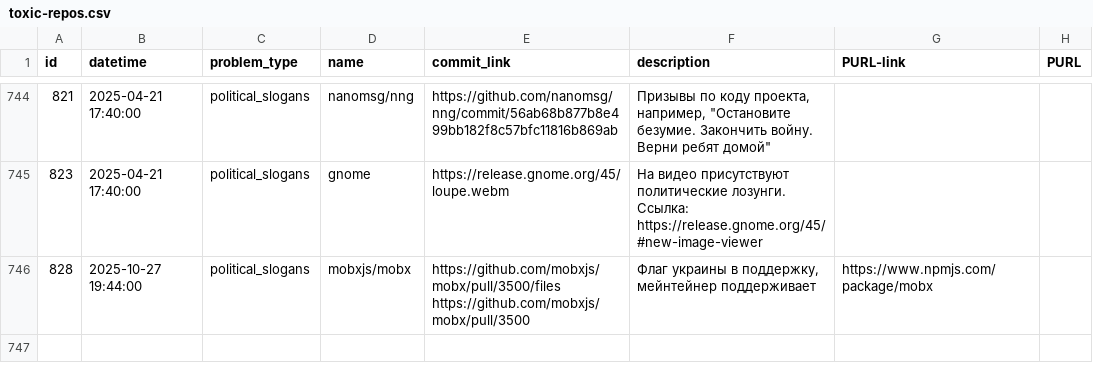
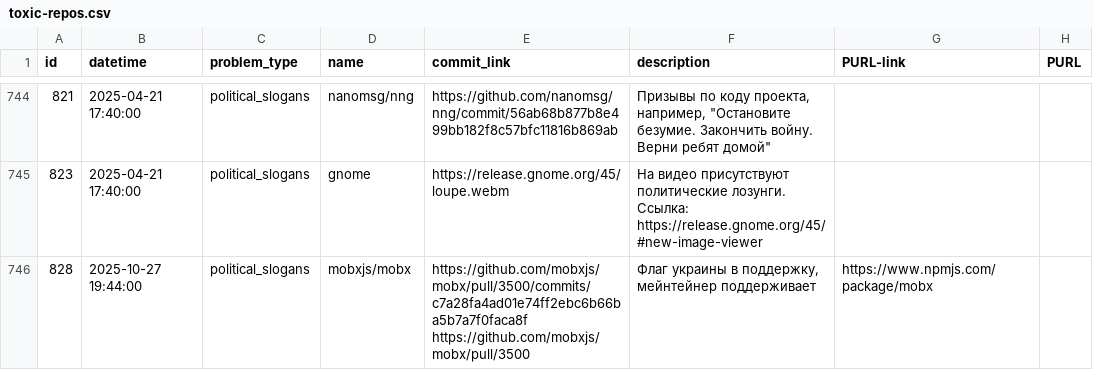
Before and after one commit to toxic-repos/toxic-repos, a CSV file: data/csv/toxic-repos.csv, drawn as a sheet; only a part is shown, gaps mark what is left out; the diff names each change by its address in the sheet, - before the commit and + after, or states it on an @@ line.

```diff
--- a/data/csv/toxic-repos.csv
+++ b/data/csv/toxic-repos.csv
-E746 (commit_link): https://github.com/mobxjs/mobx/pull/3500/files https://github.com/mobxjs/mobx/pull/3500
+E746 (commit_link): https://github.com/mobxjs/mobx/pull/3500/commits/c7a28fa4ad01e74ff2ebc6b66ba5b7a7f0faca8f https://github.com/mobxjs/mobx/pull/3500
```
Also changed, not shown: 2 other files.
